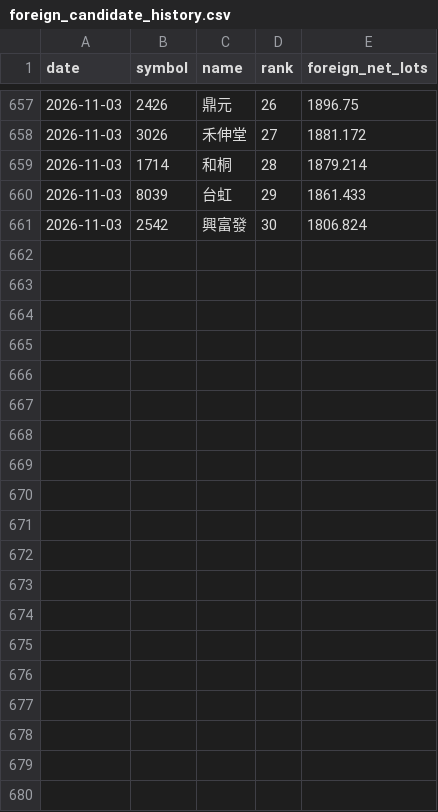
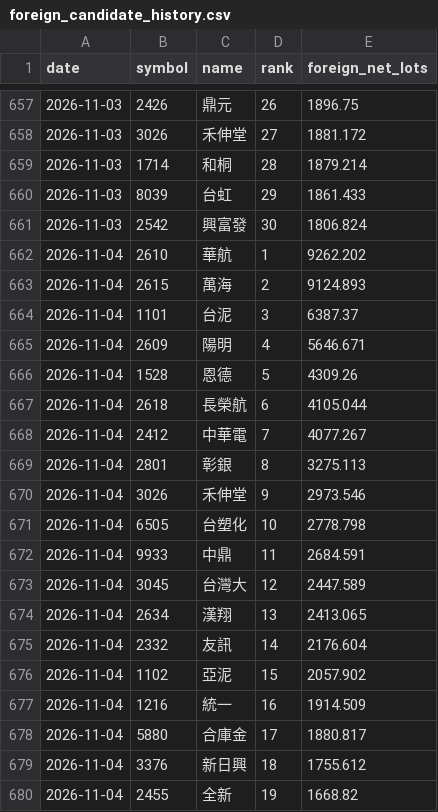
Before and after one commit to eva5389-pixel/taiwan-stock-dashboard, a CSV file: data/foreign_candidate_history.csv, drawn as a sheet; only a part is shown, gaps mark what is left out; the diff covers the shown part only; the diff names each change by its address in the sheet, - before the commit and + after, or states it on an @@ line.

```diff
--- a/data/foreign_candidate_history.csv
+++ b/data/foreign_candidate_history.csv
+row 662: 2026-11-04 | 2610 | 華航 | 1 | 9262.202
+row 663: 2026-11-04 | 2615 | 萬海 | 2 | 9124.893
+row 664: 2026-11-04 | 1101 | 台泥 | 3 | 6387.37
+row 665: 2026-11-04 | 2609 | 陽明 | 4 | 5646.671
+row 666: 2026-11-04 | 1528 | 恩德 | 5 | 4309.26
+row 667: 2026-11-04 | 2618 | 長榮航 | 6 | 4105.044
+row 668: 2026-11-04 | 2412 | 中華電 | 7 | 4077.267
+row 669: 2026-11-04 | 2801 | 彰銀 | 8 | 3275.113
+row 670: 2026-11-04 | 3026 | 禾伸堂 | 9 | 2973.546
+row 671: 2026-11-04 | 6505 | 台塑化 | 10 | 2778.798
+row 672: 2026-11-04 | 9933 | 中鼎 | 11 | 2684.591
+row 673: 2026-11-04 | 3045 | 台灣大 | 12 | 2447.589
+row 674: 2026-11-04 | 2634 | 漢翔 | 13 | 2413.065
+row 675: 2026-11-04 | 2332 | 友訊 | 14 | 2176.604
+row 676: 2026-11-04 | 1102 | 亞泥 | 15 | 2057.902
+row 677: 2026-11-04 | 1216 | 統一 | 16 | 1914.509
+row 678: 2026-11-04 | 5880 | 合庫金 | 17 | 1880.817
+row 679: 2026-11-04 | 3376 | 新日興 | 18 | 1755.612
+row 680: 2026-11-04 | 2455 | 全新 | 19 | 1668.82
```
Also changed, not shown: 11 added rows elsewhere in this file, 1 other file.
